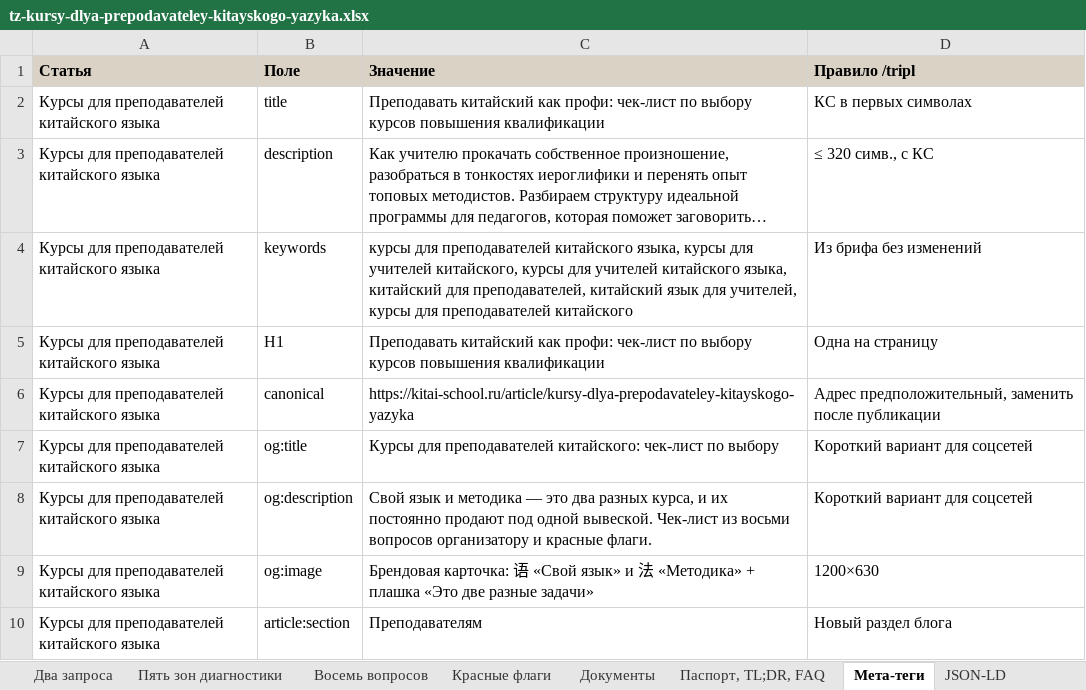
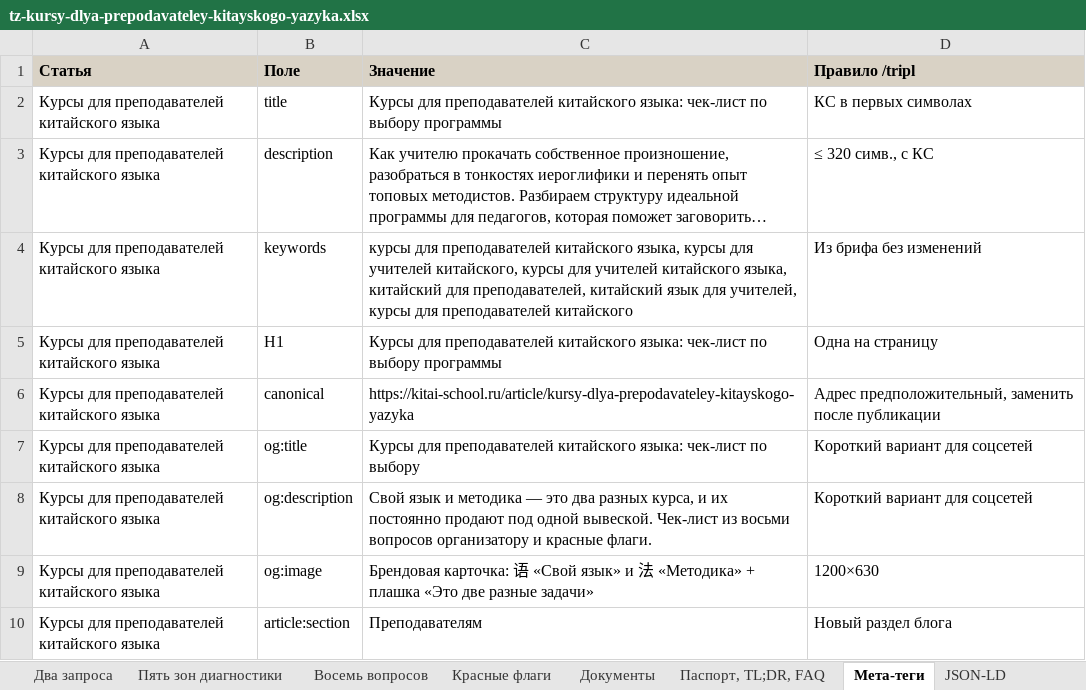
Before and after one commit to juliakitaiskaya-cmd/Kitai-Shool, an Excel workbook: content/tz-kursy-dlya-prepodavateley-kitayskogo-yazyka.xlsx, sheet Мета-теги, drawn as a sheet; long unchanged cells end in …; values as stored, in another font and other column widths than the file's, no borders; the diff names each change by its address in the sheet, - before the commit and + after, or states it on an @@ line.

```diff
--- a/content/tz-kursy-dlya-prepodavateley-kitayskogo-yazyka.xlsx (sheet Мета-теги)
+++ b/content/tz-kursy-dlya-prepodavateley-kitayskogo-yazyka.xlsx (sheet Мета-теги)
-C2 (Значение): Преподавать китайский как профи: чек-лист по выбору курсов повышения квалификации
+C2 (Значение): Курсы для преподавателей китайского языка: чек-лист по выбору программы
-C5 (Значение): Преподавать китайский как профи: чек-лист по выбору курсов повышения квалификации
+C5 (Значение): Курсы для преподавателей китайского языка: чек-лист по выбору программы
-C7 (Значение): …для преподавателей китайского: чек-лист по…
+C7 (Значение): …для преподавателей китайского языка: чек-лист по…
```
Also changed, not shown: sheet Как заполнять, 3 other files.
